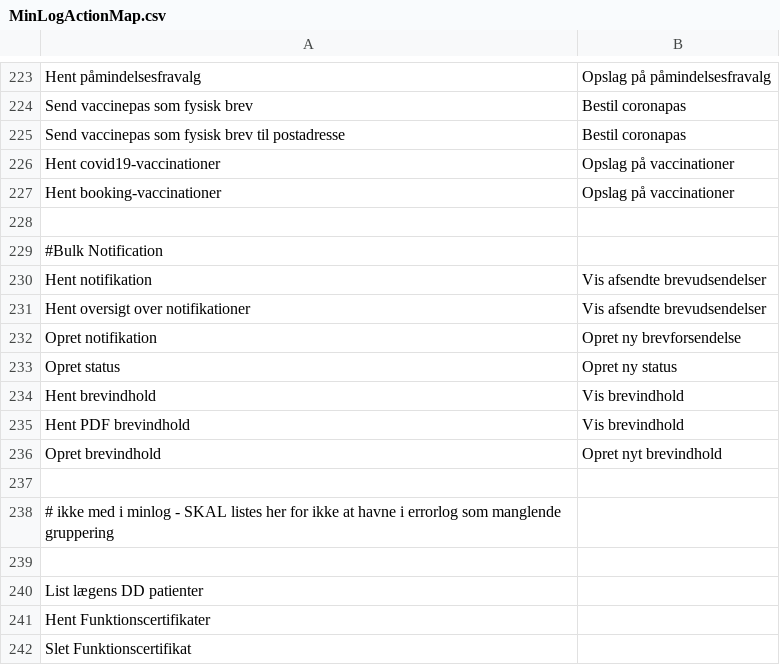
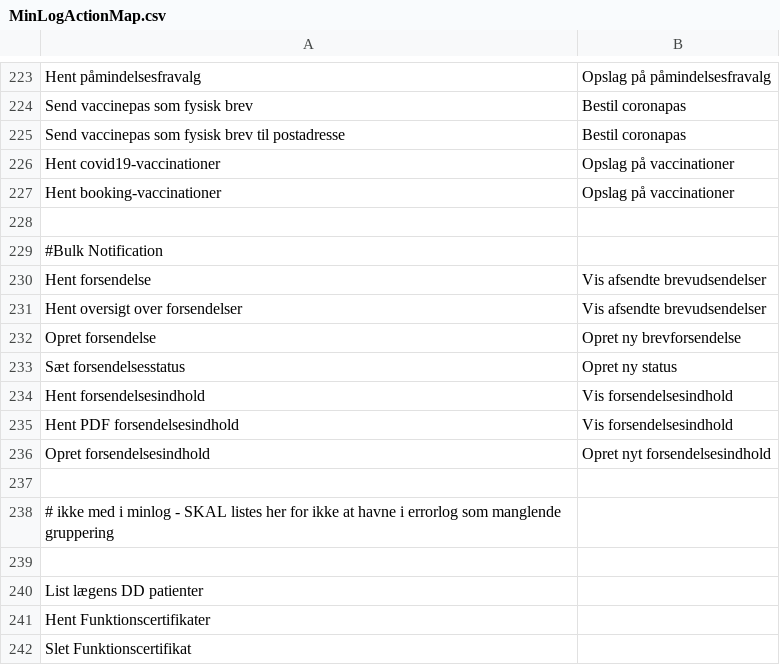
Before and after one commit to trifork/fmk-minlog-categories, a CSV file: src/MinLogActionMap.csv, drawn as a sheet; only a part is shown, gaps mark what is left out.

Commit message:
DDV-2148 - updated bulk notify method names

```diff
--- a/src/MinLogActionMap.csv
+++ b/src/MinLogActionMap.csv
@@ -229,9 +229,9 @@ Hent booking-vaccinationer;Opslag på vaccinationer
 #Bulk Notification
-Hent notifikation;Vis afsendte brevudsendelser
-Hent oversigt over notifikationer;Vis afsendte brevudsendelser
-Opret notifikation;Opret ny brevforsendelse
-Opret status;Opret ny status
-Hent brevindhold;Vis brevindhold
-Hent PDF brevindhold;Vis brevindhold
-Opret brevindhold;Opret nyt brevindhold
+Hent forsendelse;Vis afsendte brevudsendelser
+Hent oversigt over forsendelser;Vis afsendte brevudsendelser
+Opret forsendelse;Opret ny brevforsendelse
+Sæt forsendelsesstatus;Opret ny status
+Hent forsendelsesindhold;Vis forsendelsesindhold
+Hent PDF forsendelsesindhold;Vis forsendelsesindhold
+Opret forsendelsesindhold;Opret nyt forsendelsesindhold
 
```
